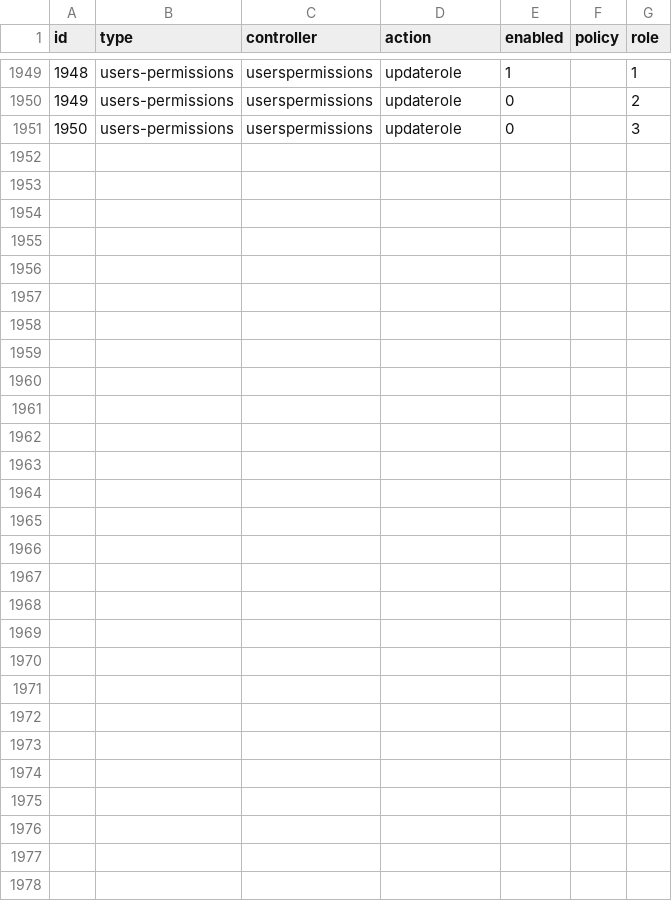
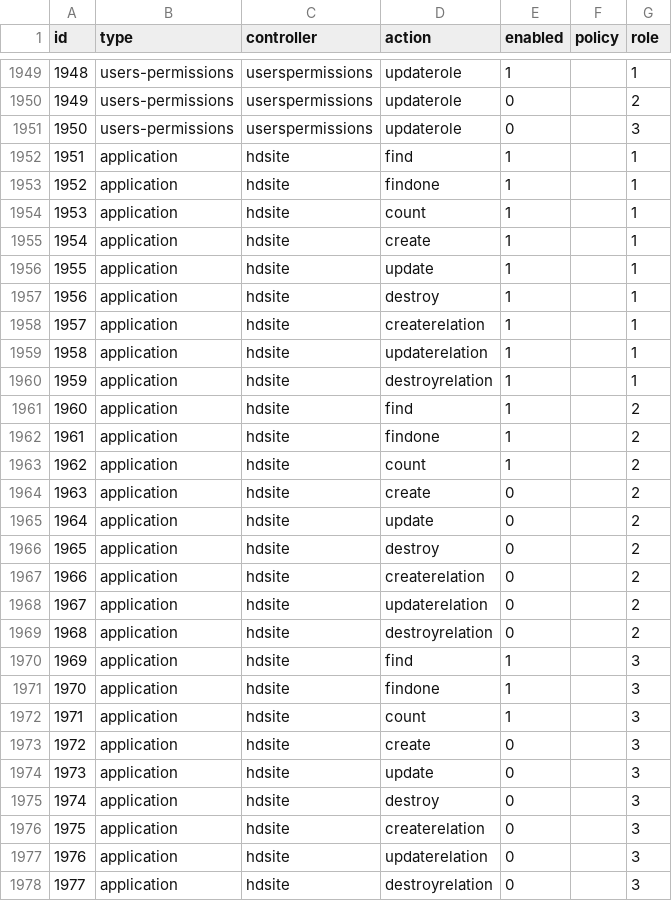
Before and after one commit to canonn-science/CAPIv2-Strapi, a CSV file: seed_files/Strapi-Users/users_permissions_permission-seed.csv, drawn as a sheet; only a part is shown, gaps mark what is left out.

Commit message:
Add Thargoid Hyperdictions
HDSite

```diff
--- a/seed_files/Strapi-Users/users_permissions_permission-seed.csv
+++ b/seed_files/Strapi-Users/users_permissions_permission-seed.csv
@@ -1951 +1951,28 @@
 1950,users-permissions,userspermissions,updaterole,0,,3
+1951,application,hdsite,find,1,,1
+1952,application,hdsite,findone,1,,1
+1953,application,hdsite,count,1,,1
+1954,application,hdsite,create,1,,1
+1955,application,hdsite,update,1,,1
+1956,application,hdsite,destroy,1,,1
+1957,application,hdsite,createrelation,1,,1
+1958,application,hdsite,updaterelation,1,,1
+1959,application,hdsite,destroyrelation,1,,1
+1960,application,hdsite,find,1,,2
+1961,application,hdsite,findone,1,,2
+1962,application,hdsite,count,1,,2
+1963,application,hdsite,create,0,,2
+1964,application,hdsite,update,0,,2
+1965,application,hdsite,destroy,0,,2
+1966,application,hdsite,createrelation,0,,2
+1967,application,hdsite,updaterelation,0,,2
+1968,application,hdsite,destroyrelation,0,,2
+1969,application,hdsite,find,1,,3
+1970,application,hdsite,findone,1,,3
+1971,application,hdsite,count,1,,3
+1972,application,hdsite,create,0,,3
+1973,application,hdsite,update,0,,3
+1974,application,hdsite,destroy,0,,3
+1975,application,hdsite,createrelation,0,,3
+1976,application,hdsite,updaterelation,0,,3
+1977,application,hdsite,destroyrelation,0,,3
```
Also changed, not shown: 10 other files.
